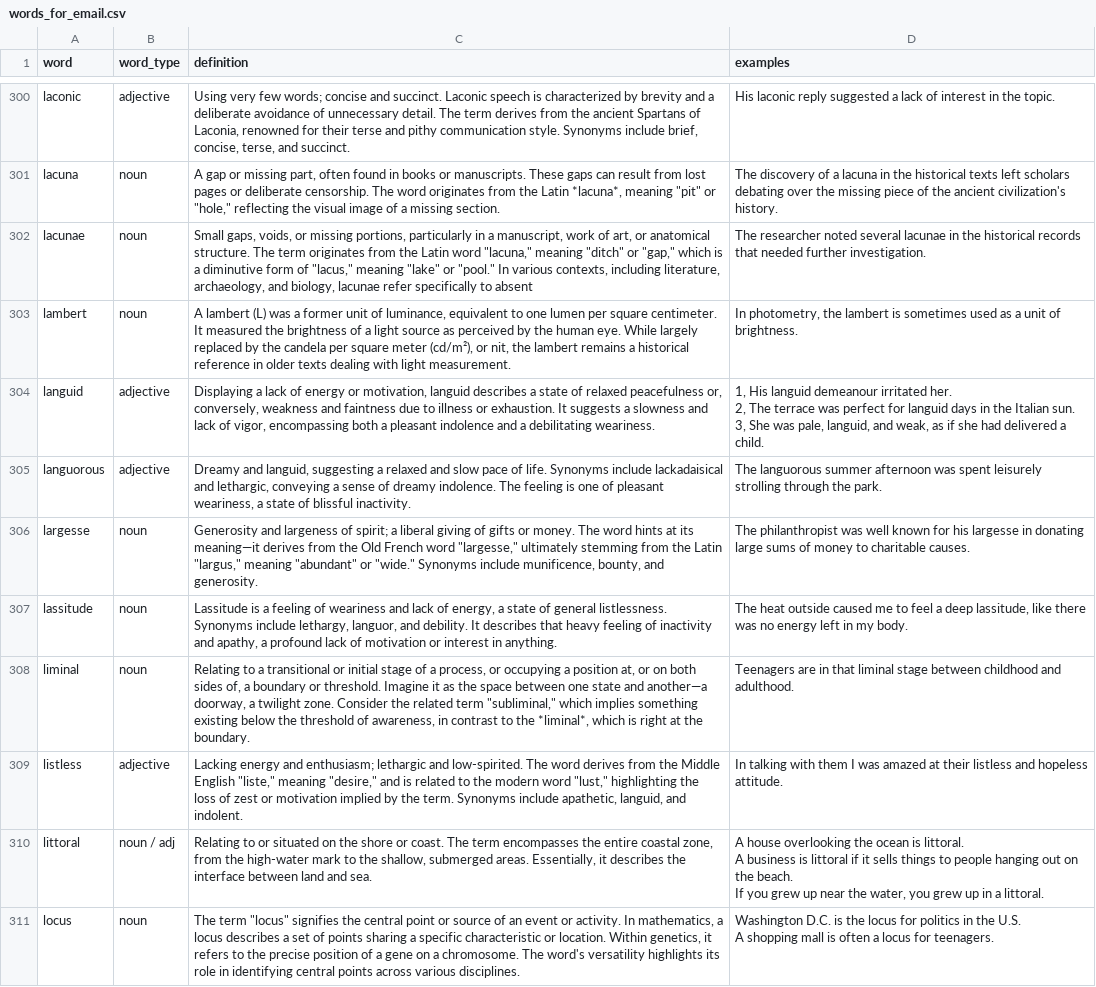
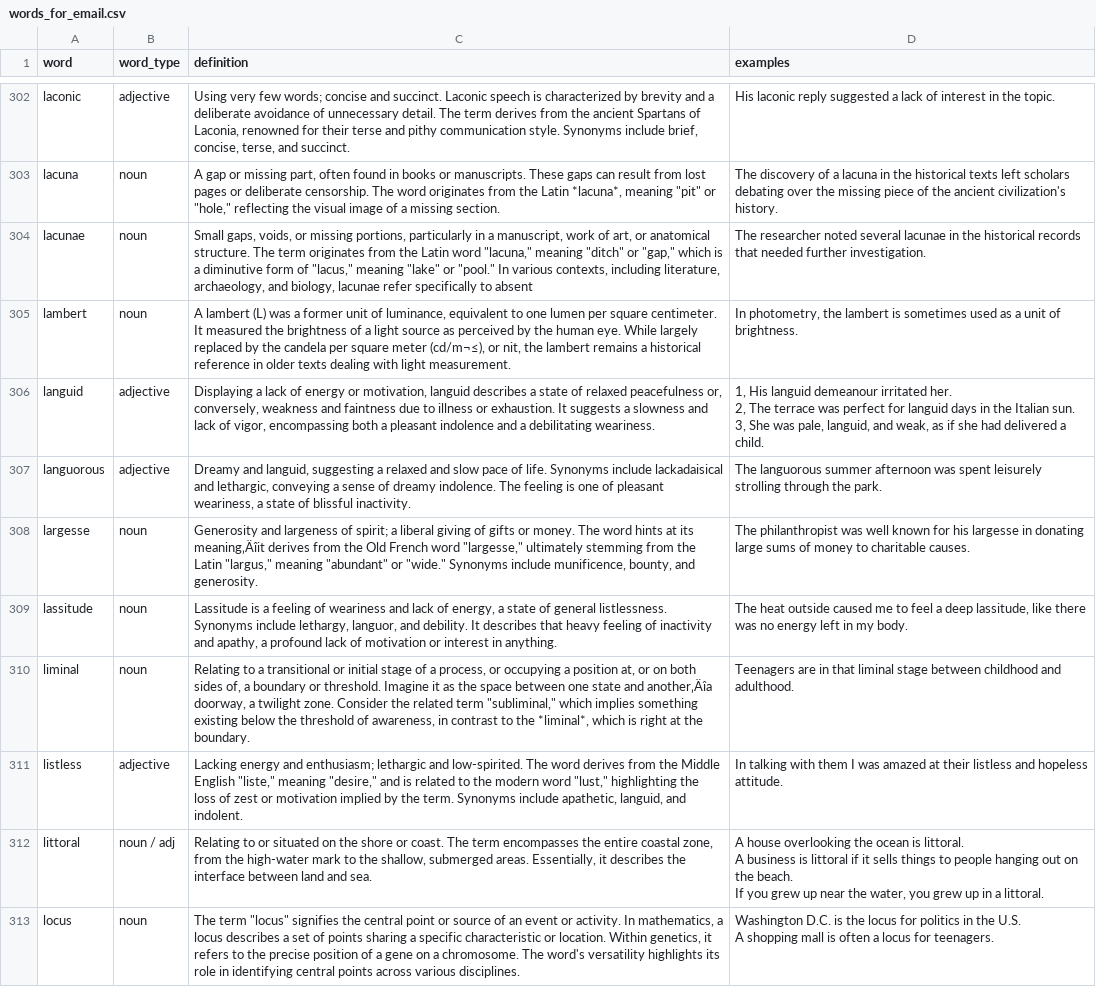
Before and after one commit to followcrom/word-of-the-week, a CSV file: data/words_for_email.csv, drawn as a sheet; only a part is shown, gaps mark what is left out; the diff covers the shown part only.

```diff
--- a/data/words_for_email.csv
+++ b/data/words_for_email.csv
@@ -335,3 +339,3 @@ lacuna,noun,"A gap or missing part, often found in books or manuscripts.  These
 lacunae,noun,"Small gaps, voids, or missing portions, particularly in a manuscript, work of art, or anatomical structure. The term originates from the Latin word ""lacuna,"" meaning ""ditch"" or ""gap,"" which is a diminutive form of ""lacus,"" meaning ""lake"" or ""pool."" In various contexts, including literature, archaeology, and biology, lacunae refer specifically to absent",The researcher noted several lacunae in the historical records that needed further investigation.
-lambert,noun,"A lambert (L) was a former unit of luminance, equivalent to one lumen per square centimeter.  It measured the brightness of a light source as perceived by the human eye.  While largely replaced by the candela per square meter (cd/m²), or nit,  the lambert remains a historical reference in older texts dealing with light measurement.","In photometry, the lambert is sometimes used as a unit of brightness."
+lambert,noun,"A lambert (L) was a former unit of luminance, equivalent to one lumen per square centimeter.  It measured the brightness of a light source as perceived by the human eye.  While largely replaced by the candela per square meter (cd/m¬≤), or nit,  the lambert remains a historical reference in older texts dealing with light measurement.","In photometry, the lambert is sometimes used as a unit of brightness."
 languid,adjective,"Displaying a lack of energy or motivation, languid describes a state of relaxed peacefulness or, conversely, weakness and faintness due to illness or exhaustion.  It suggests a slowness and lack of vigor, encompassing both a pleasant indolence and a debilitating weariness.","1, His languid demeanour irritated her.
@@ -340,5 +344,5 @@ languid,adjective,"Displaying a lack of energy or motivation, languid describes
 languorous,adjective,"Dreamy and languid, suggesting a relaxed and slow pace of life.  Synonyms include lackadaisical and lethargic, conveying a sense of dreamy indolence.  The feeling is one of pleasant weariness, a state of blissful inactivity.",The languorous summer afternoon was spent leisurely strolling through the park.
-largesse,noun,"Generosity and largeness of spirit; a liberal giving of gifts or money.  The word hints at its meaning—it derives from the Old French word ""largesse,"" ultimately stemming from the Latin ""largus,"" meaning ""abundant"" or ""wide.""  Synonyms include munificence, bounty, and generosity.",The philanthropist was well known for his largesse in donating large sums of money to charitable causes.
+largesse,noun,"Generosity and largeness of spirit; a liberal giving of gifts or money.  The word hints at its meaning‚Äîit derives from the Old French word ""largesse,"" ultimately stemming from the Latin ""largus,"" meaning ""abundant"" or ""wide.""  Synonyms include munificence, bounty, and generosity.",The philanthropist was well known for his largesse in donating large sums of money to charitable causes.
 lassitude,noun,"Lassitude is a feeling of weariness and lack of energy, a state of general listlessness.  Synonyms include lethargy, languor, and debility.  It describes that heavy feeling of  inactivity and apathy, a profound lack of motivation or interest in anything.","The heat outside caused me to feel a deep lassitude, like there was no energy left in my body."
-liminal,noun,"Relating to a transitional or initial stage of a process, or occupying a position at, or on both sides of, a boundary or threshold.  Imagine it as the space between one state and another—a doorway, a twilight zone.  Consider the related term ""subliminal,"" which implies something existing below the threshold of awareness, in contrast to the *liminal*, which is right at the boundary.",Teenagers are in that liminal stage between childhood and adulthood.
+liminal,noun,"Relating to a transitional or initial stage of a process, or occupying a position at, or on both sides of, a boundary or threshold.  Imagine it as the space between one state and another‚Äîa doorway, a twilight zone.  Consider the related term ""subliminal,"" which implies something existing below the threshold of awareness, in contrast to the *liminal*, which is right at the boundary.",Teenagers are in that liminal stage between childhood and adulthood.
 listless,adjective,"Lacking energy and enthusiasm; lethargic and low-spirited.  The word derives from the Middle English ""liste,"" meaning ""desire,"" and is related to the modern word ""lust,"" highlighting the loss of zest or motivation implied by the term.  Synonyms include apathetic, languid, and indolent.",In talking with them I was amazed at their listless and hopeless attitude.
```
Also changed, not shown: 3 added rows, 2 moved rows and 24 edited cells elsewhere in this file, 2 other files.
